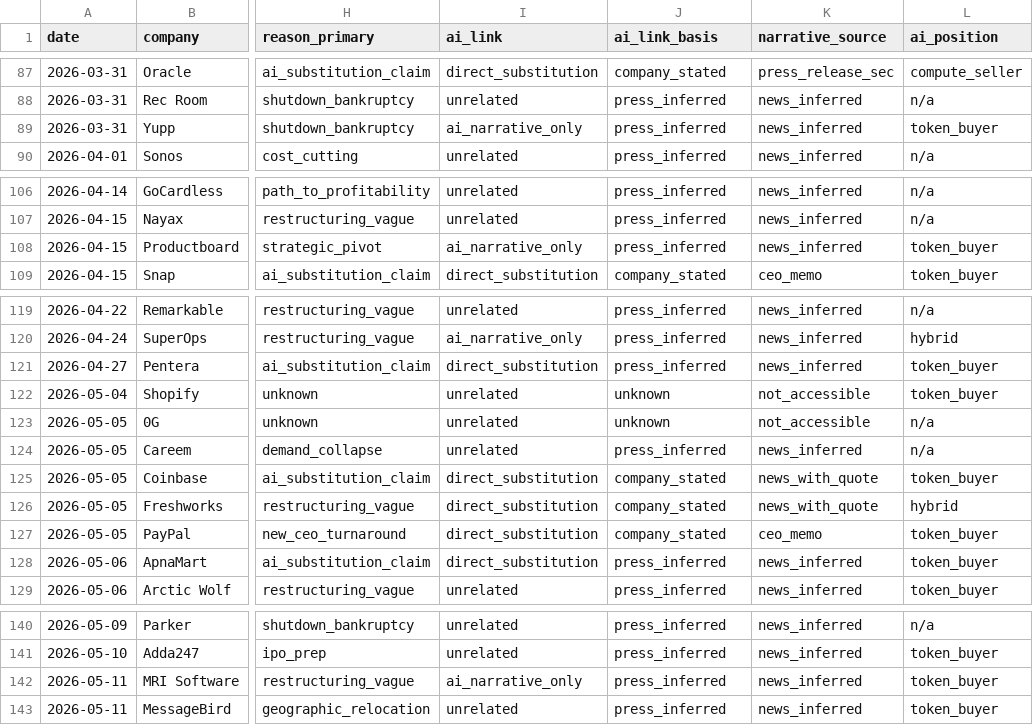
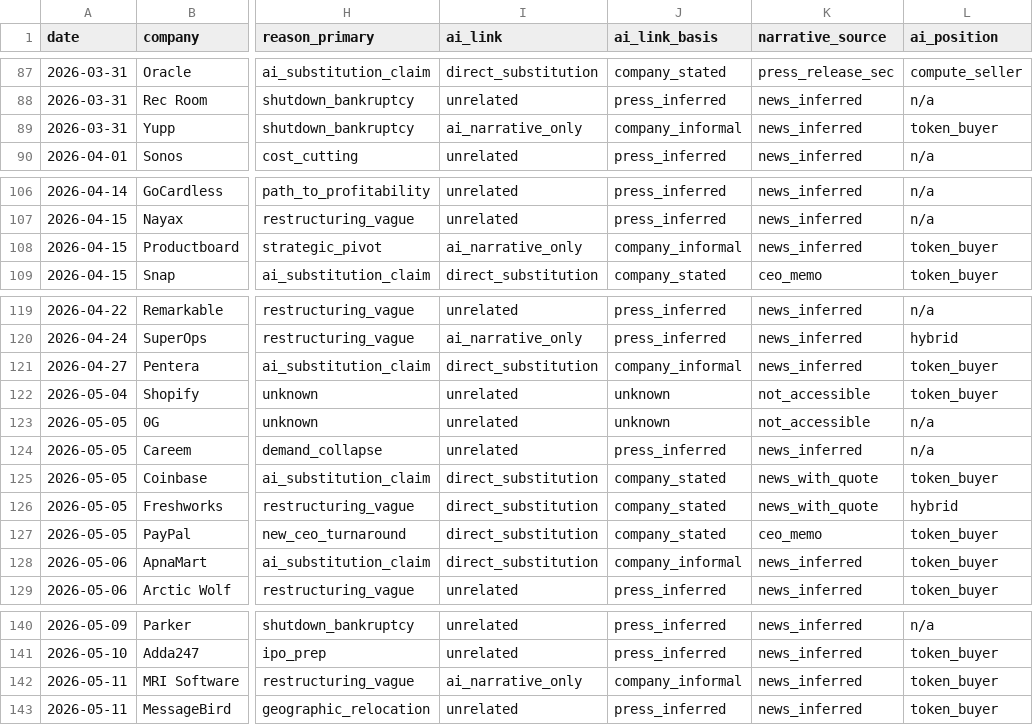
Before and after one commit to muZk/layoffs, a CSV file: 2026-categorized.csv, drawn as a sheet; only a part is shown, gaps mark what is left out; the diff covers the shown part only; the diff names each change by its address in the sheet, - before the commit and + after, or states it on an @@ line.

```diff
--- a/2026-categorized.csv
+++ b/2026-categorized.csv
-J89 (ai_link_basis): press_inferred
+J89 (ai_link_basis): company_informal
-J108 (ai_link_basis): press_inferred
+J108 (ai_link_basis): company_informal
-J121 (ai_link_basis): press_inferred
+J121 (ai_link_basis): company_informal
-J128 (ai_link_basis): press_inferred
+J128 (ai_link_basis): company_informal
-J142 (ai_link_basis): press_inferred
+J142 (ai_link_basis): company_informal
```
Also changed, not shown: 20 edited cells elsewhere in this file, 3 other files.
